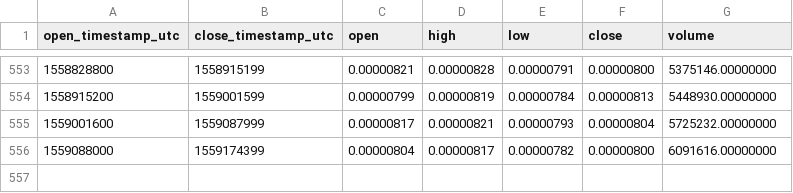
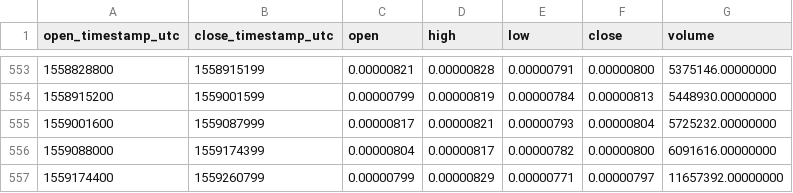
Before and after one commit to cryptobigbro/binance-BTSBTC, a CSV file: binance-BTSBTC-1d.csv, drawn as a sheet; only a part is shown, gaps mark what is left out.

Commit message:
Update OHLCV data.

```diff
--- a/binance-BTSBTC-1d.csv
+++ b/binance-BTSBTC-1d.csv
@@ -556 +556,2 @@ open_timestamp_utc,close_timestamp_utc,open,high,low,close,volume
 1559088000,1559174399,0.00000804,0.00000817,0.00000782,0.00000800,6091616.00000000
+1559174400,1559260799,0.00000799,0.00000829,0.00000771,0.00000797,11657392.00000000
```
Also changed, not shown: 1 other file.
